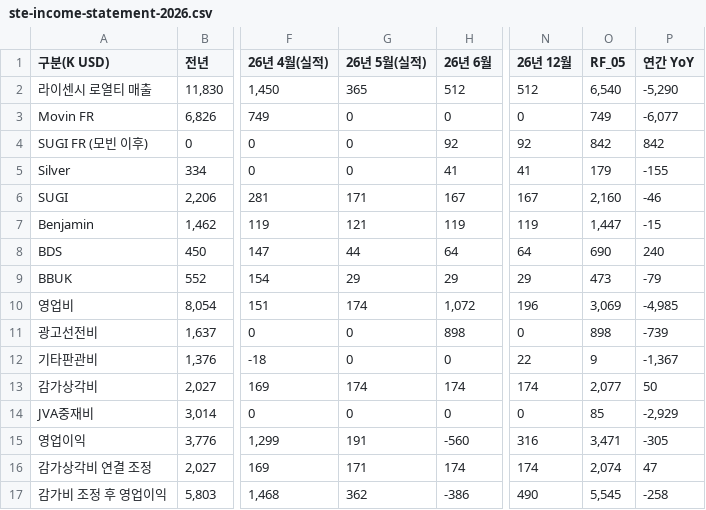
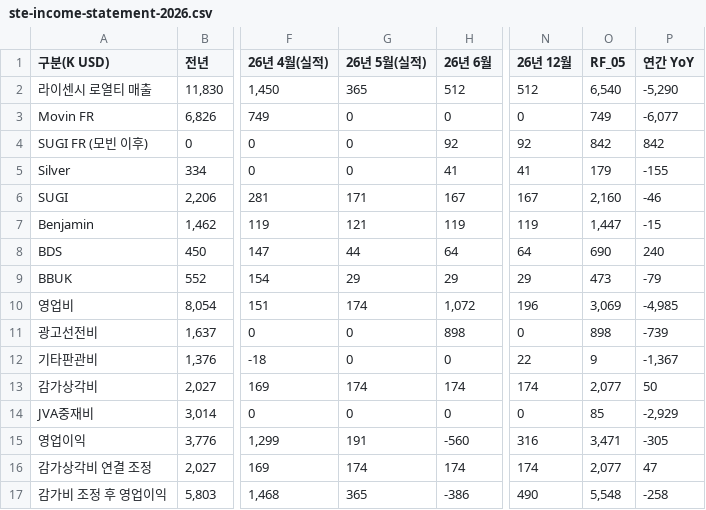
Before and after one commit to kyeongsoo88/New_stodashboard, a CSV file: frontend/public/data/ste-income-statement-2026.csv, drawn as a sheet; only a part is shown, gaps mark what is left out; the diff names each change by its address in the sheet, - before the commit and + after, or states it on an @@ line.

```diff
--- a/frontend/public/data/ste-income-statement-2026.csv
+++ b/frontend/public/data/ste-income-statement-2026.csv
-G16 (26년 5월(실적)): 171
+G16 (26년 5월(실적)): 174
-O16 (RF_05): 2,074
+O16 (RF_05): 2,077
-G17 (26년 5월(실적)): 362
+G17 (26년 5월(실적)): 365
-O17 (RF_05): 5,545
+O17 (RF_05): 5,548
```
